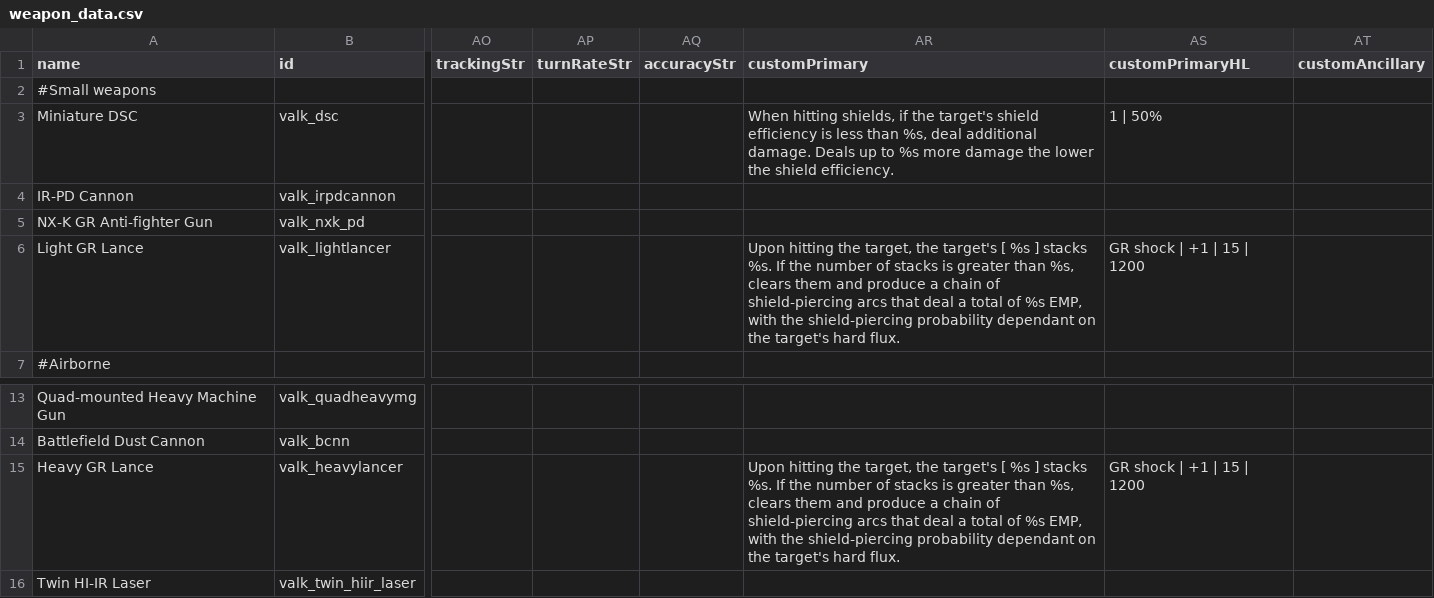
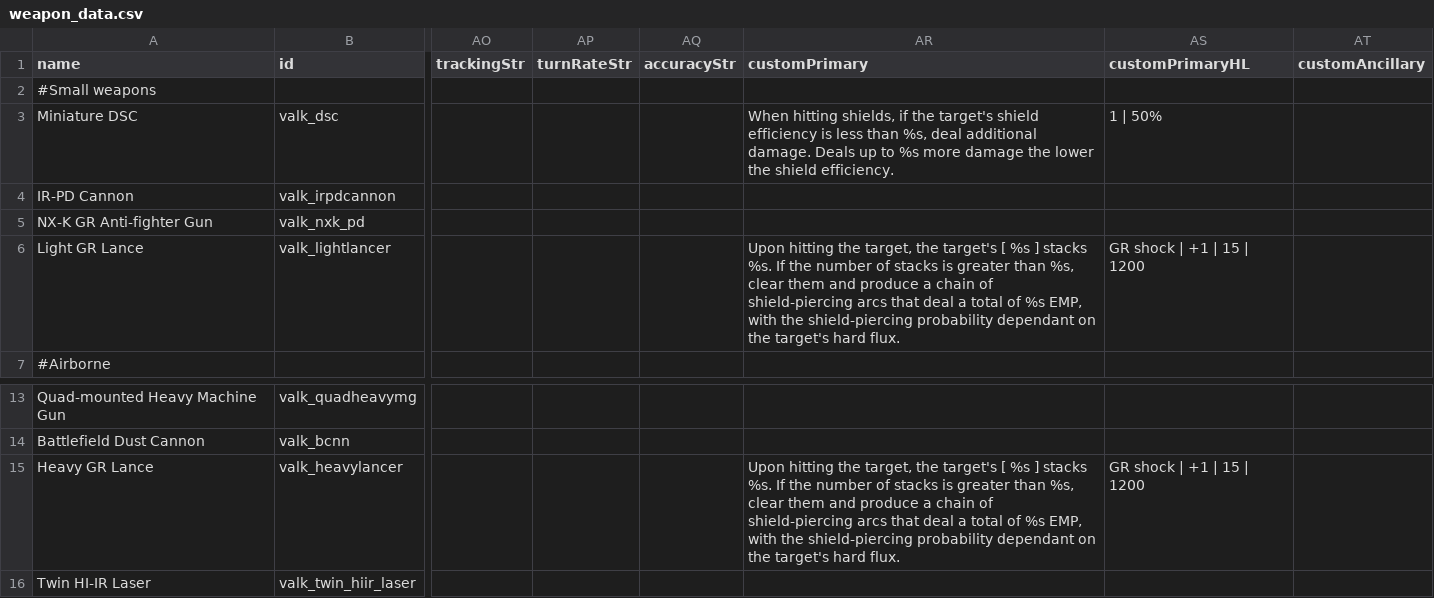
Before and after one commit to persocom01/Valkyrian_EN, a CSV file: data/weapons/weapon_data.csv, drawn as a sheet; only a part is shown, gaps mark what is left out; the diff names each change by its address in the sheet, - before the commit and + after, or states it on an @@ line.

Commit message:
improve translation

```diff
--- a/data/weapons/weapon_data.csv
+++ b/data/weapons/weapon_data.csv
-AR6 (customPrimary): …than %s, clears them and…
+AR6 (customPrimary): …than %s, clear them and…
-AR15 (customPrimary): …than %s, clears them and…
+AR15 (customPrimary): …than %s, clear them and…
```
